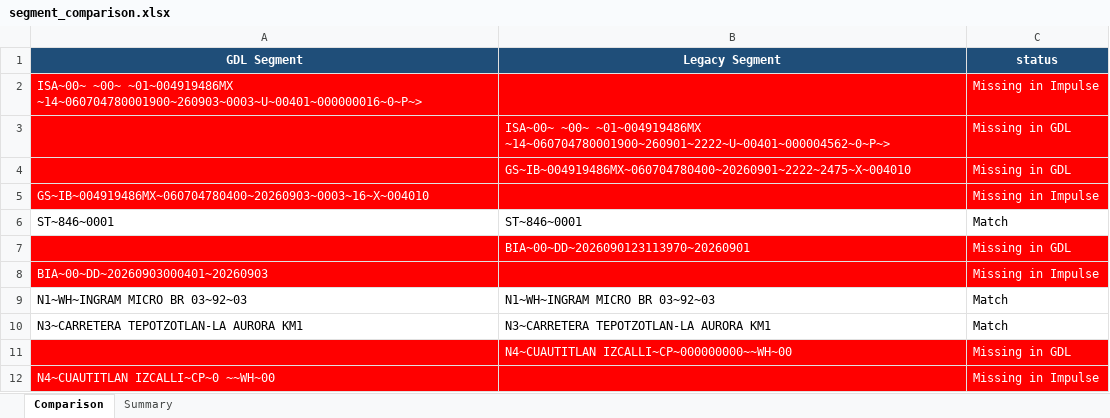
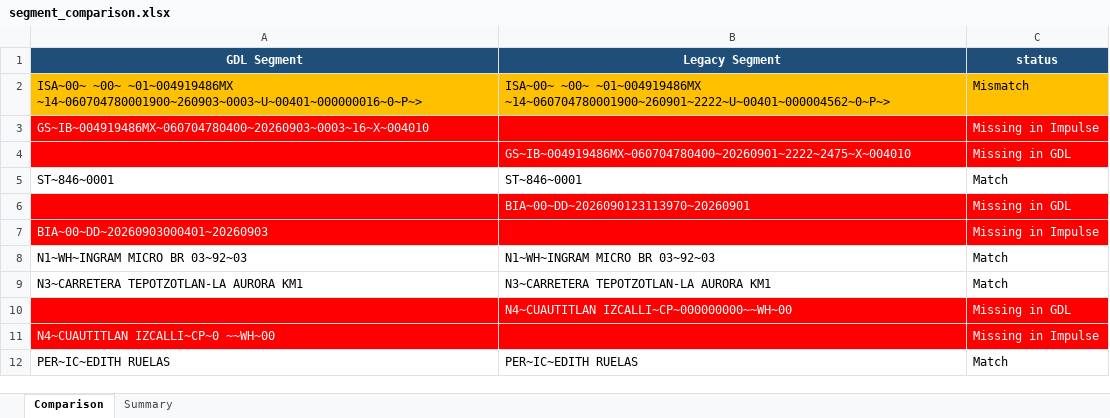
Before and after one commit to DeepakBhengra/EDI_Legacy_Comparison_v2, an Excel workbook: reports/segment_comparison.xlsx, sheet Comparison, drawn as a sheet; only a part is shown; the shorter side is filled out with more unchanged rows; values as stored, in another font and other column widths than the file's, no borders; removed rows and columns are numbered as before the commit, all else as after; the diff names each change by its address in the sheet, - before the commit and + after, or states it on an @@ line.

```diff
--- a/reports/segment_comparison.xlsx (sheet Comparison)
+++ b/reports/segment_comparison.xlsx (sheet Comparison)
+row 2: ISA~00~ ~00~ ~01~004919486MX ~14~060704780001900~260903~0003~U~00401~000000016~0~P~> | ISA~00~ ~00~ ~01~004919486MX ~14~060704780001900~260901~2222~U~00401~000004562~0~P~> | Mismatch
-A3 (GDL Segment): ISA~00~ ~00~ ~01~004919486MX ~14~060704780001900~260903~0003~U~00401~000000016~0~P~>
+A3 (GDL Segment): GS~IB~004919486MX~060704780400~20260903~0003~16~X~004010
-row 3:  | ISA~00~ ~00~ ~01~004919486MX ~14~060704780001900~260901~2222~U~00401~000004562~0~P~> | Missing in GDL
-row 5: GS~IB~004919486MX~060704780400~20260903~0003~16~X~004010 |  | Missing in Impulse
```
Also changed, not shown: sheet Summary, 3 other files.
